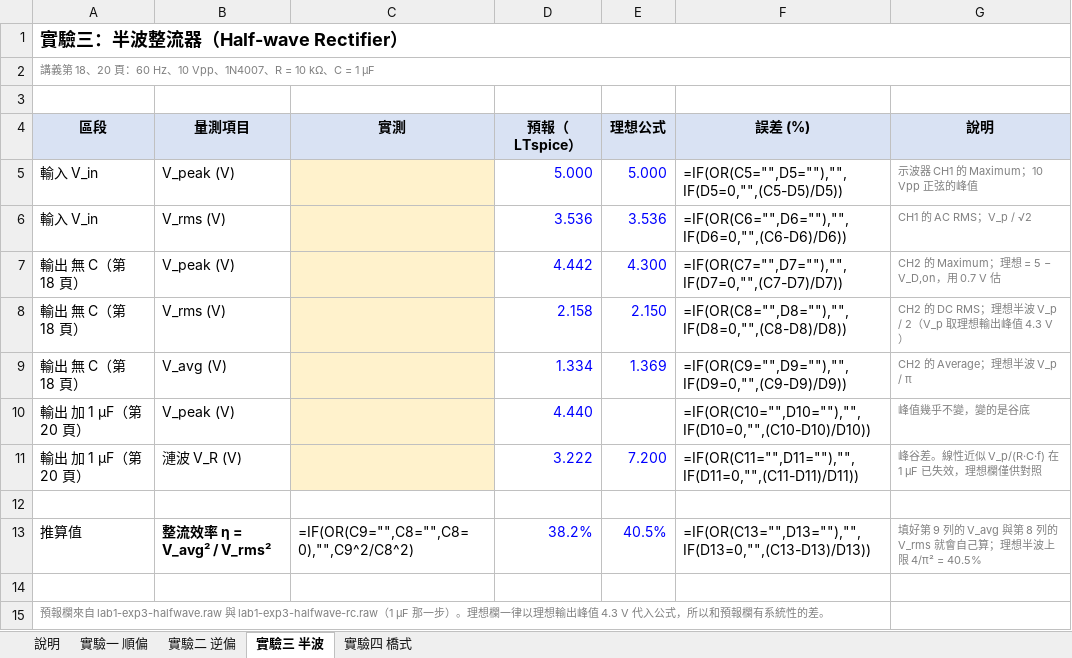
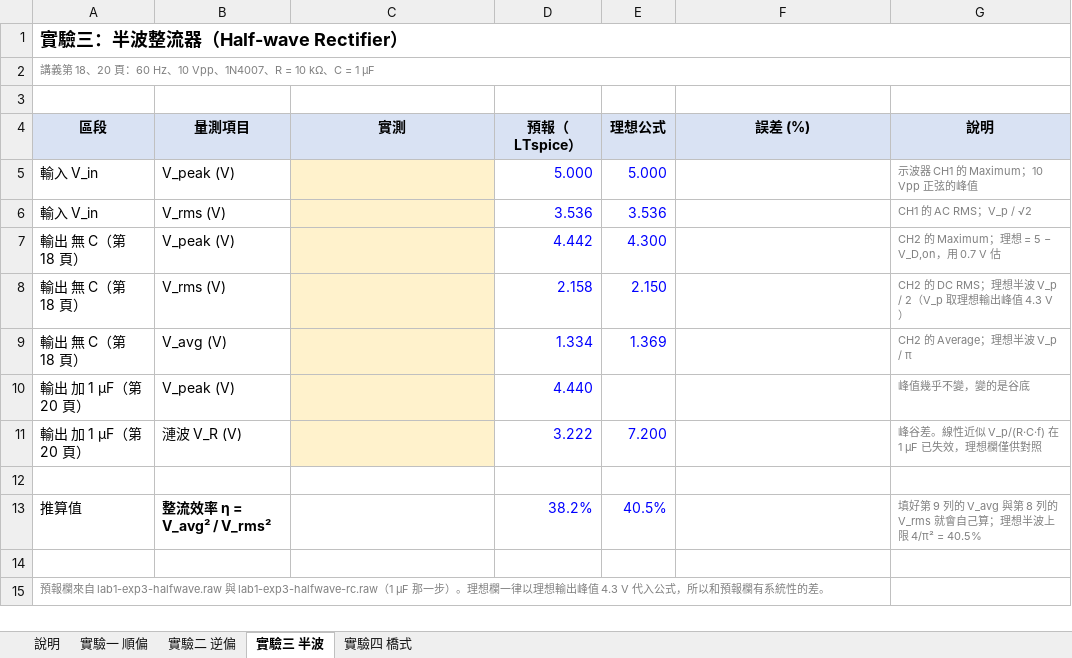
Before and after one commit to singyichen/notecraft, an Excel workbook: simulations/lab1/measured/Lab1-數據記錄.xlsx, sheet 實驗三 半波, drawn as a sheet; values as stored, in another font and other column widths than the file's, no borders; formulas without a stored value are shown as written; charts and pictures not drawn; the diff names each change by its address in the sheet, - before the commit and + after, or states it on an @@ line.

```diff
--- a/simulations/lab1/measured/Lab1-數據記錄.xlsx (sheet 實驗三 半波)
+++ b/simulations/lab1/measured/Lab1-數據記錄.xlsx (sheet 實驗三 半波)
-F5 (誤差 (%)): =IF(OR(C5="",D5=""),"",IF(D5=0,"",(C5-D5)/D5))
+F5 (誤差 (%)): (empty)
-F6 (誤差 (%)): =IF(OR(C6="",D6=""),"",IF(D6=0,"",(C6-D6)/D6))
+F6 (誤差 (%)): (empty)
-F7 (誤差 (%)): =IF(OR(C7="",D7=""),"",IF(D7=0,"",(C7-D7)/D7))
+F7 (誤差 (%)): (empty)
-F8 (誤差 (%)): =IF(OR(C8="",D8=""),"",IF(D8=0,"",(C8-D8)/D8))
+F8 (誤差 (%)): (empty)
-F9 (誤差 (%)): =IF(OR(C9="",D9=""),"",IF(D9=0,"",(C9-D9)/D9))
+F9 (誤差 (%)): (empty)
-F10 (誤差 (%)): =IF(OR(C10="",D10=""),"",IF(D10=0,"",(C10-D10)/D10))
+F10 (誤差 (%)): (empty)
-F11 (誤差 (%)): =IF(OR(C11="",D11=""),"",IF(D11=0,"",(C11-D11)/D11))
+F11 (誤差 (%)): (empty)
-C13 (實測): =IF(OR(C9="",C8="",C8=0),"",C9^2/C8^2)
+C13 (實測): (empty)
-F13 (誤差 (%)): =IF(OR(C13="",D13=""),"",IF(D13=0,"",(C13-D13)/D13))
+F13 (誤差 (%)): (empty)
```
Also changed, not shown: sheet 實驗一 順偏, sheet 實驗二 逆偏, sheet 實驗四 橋式, charts or pictures, 1 other file.
